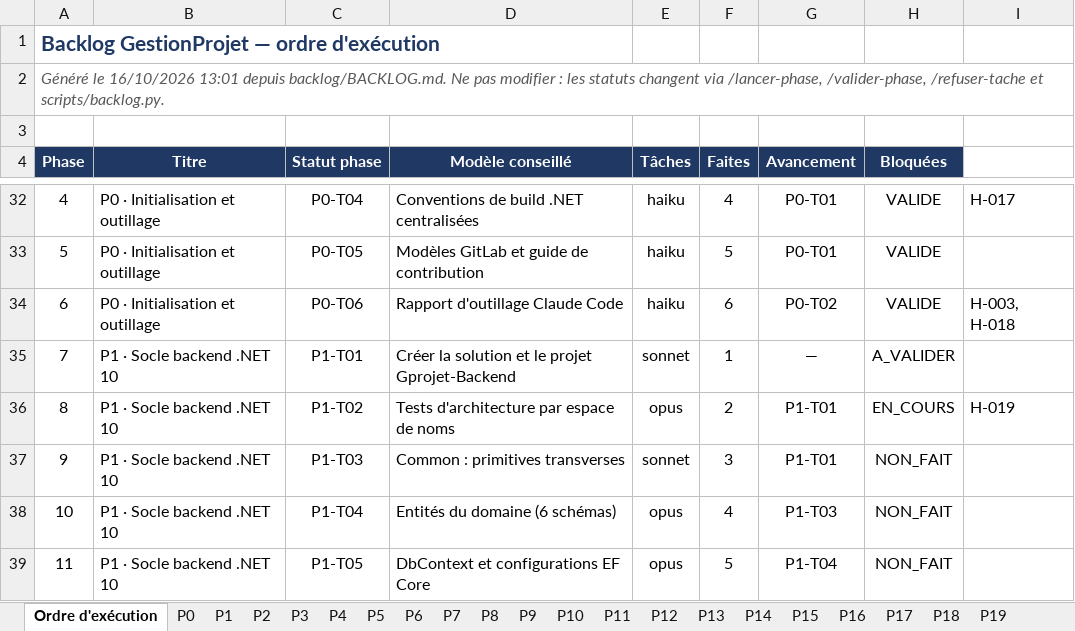
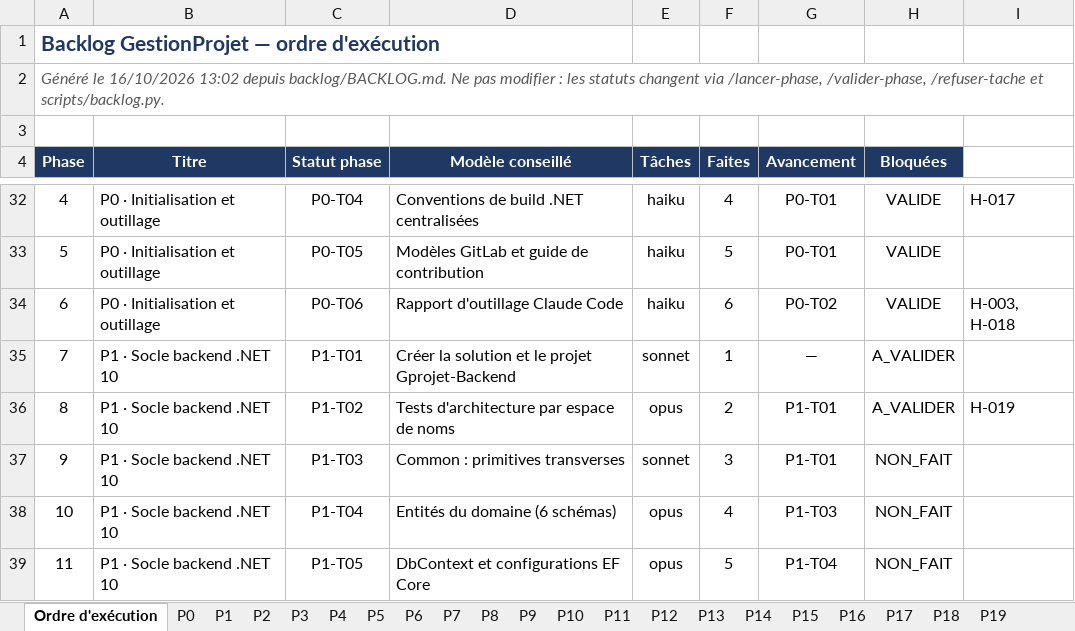
Before and after one commit to hajar-hamid-coder/gprojet, an Excel workbook: backlog/BACKLOG.xlsx, sheet Ordre d'exécution, drawn as a sheet; only a part is shown, gaps mark what is left out; values as stored, in another font and other column widths than the file's, no borders; conditional formats not drawn; the diff names each change by its address in the sheet, - before the commit and + after, or states it on an @@ line.

```diff
--- a/backlog/BACKLOG.xlsx (sheet Ordre d'exécution)
+++ b/backlog/BACKLOG.xlsx (sheet Ordre d'exécution)
-A2 (Phase): …le 16/10/2026 13:01 depuis backlog/BACKLOG.md.…
+A2 (Phase): …le 16/10/2026 13:02 depuis backlog/BACKLOG.md.…
-H36 (Bloquées): EN_COURS
+H36 (Bloquées): A_VALIDER
```
Also changed, not shown: sheet P1, 2 other files.
